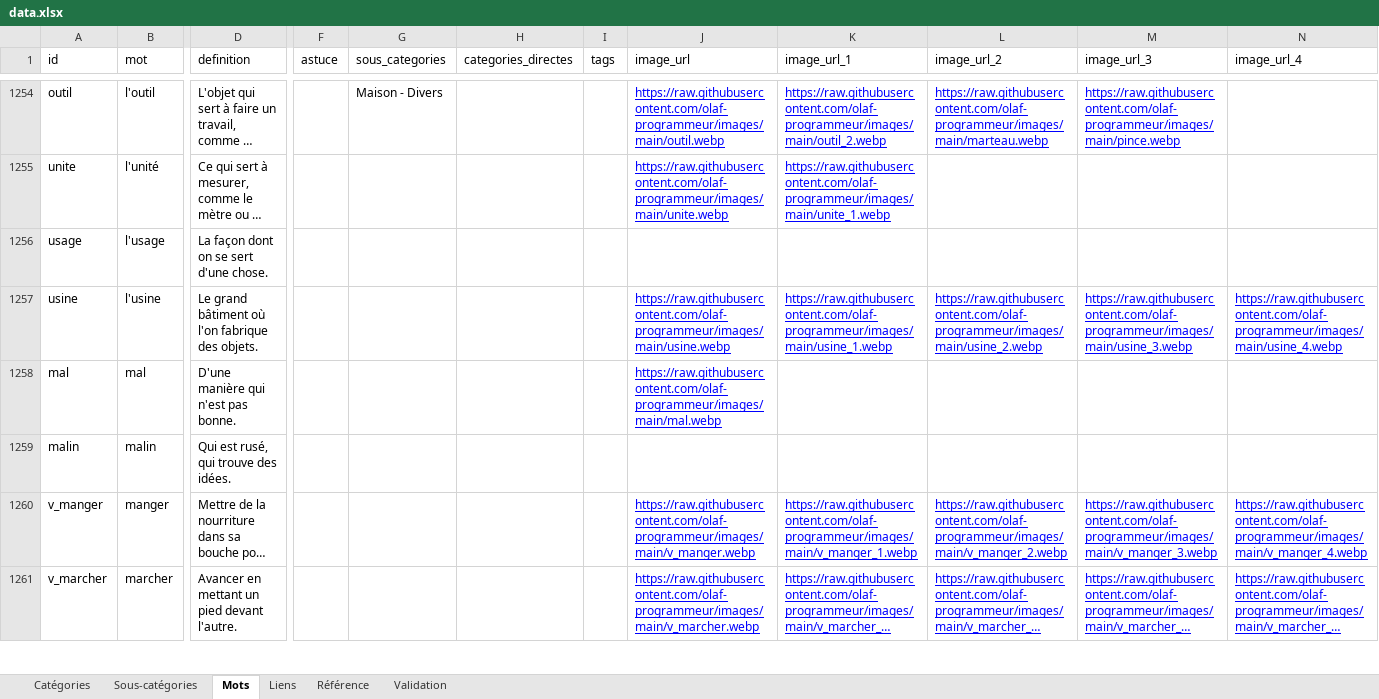
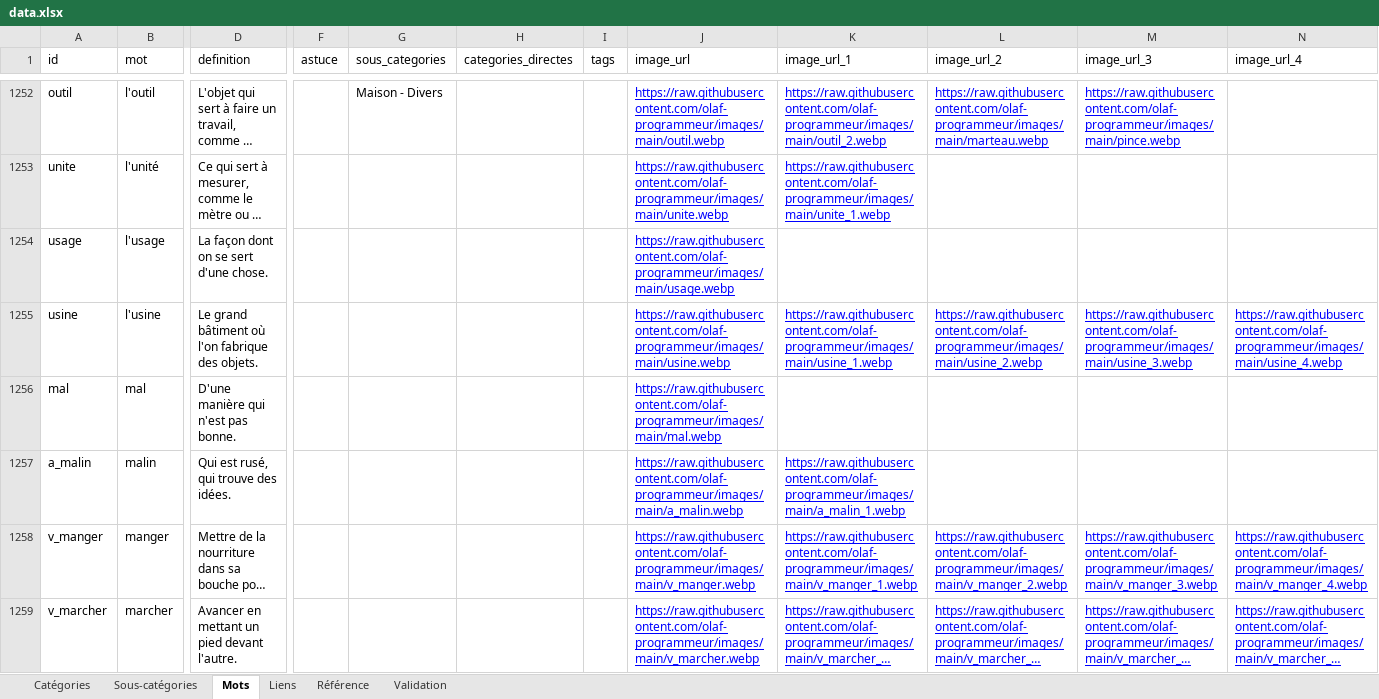
Before and after one commit to olaf-programmeur/vocab-app, an Excel workbook: public/data.xlsx, sheet Mots, drawn as a sheet; only a part is shown, gaps mark what is left out; long unchanged cells end in …; values as stored, in another font and other column widths than the file's, no borders; removed rows and columns are numbered as before the commit, all else as after; rows hold the shown columns only; the diff covers the shown part only; the diff names each change by its address in the sheet, - before the commit and + after, or states it on an @@ line.

Commit message:
Add files via upload

```diff
--- a/public/data.xlsx (sheet Mots)
+++ b/public/data.xlsx (sheet Mots)
-J1254 (image_url): (empty)
+J1254 (image_url): https://raw.githubusercontent.com/olaf-programmeur/images/main/usage.webp
-row 1259: malin | malin | Qui est rusé, qui trouve des idées.
+row 1257: a_malin | malin | Qui est rusé, qui trouve des idées. |  |  |  |  | https://raw.githubusercontent.com/olaf-programmeur/images/main/a_malin.webp | https://raw.githubusercontent.com/olaf-programmeur/images/main/a_malin_1.webp
```
Also changed, not shown: 1 added row, 4 removed rows and 96 edited cells elsewhere in this sheet, sheet Validation.
